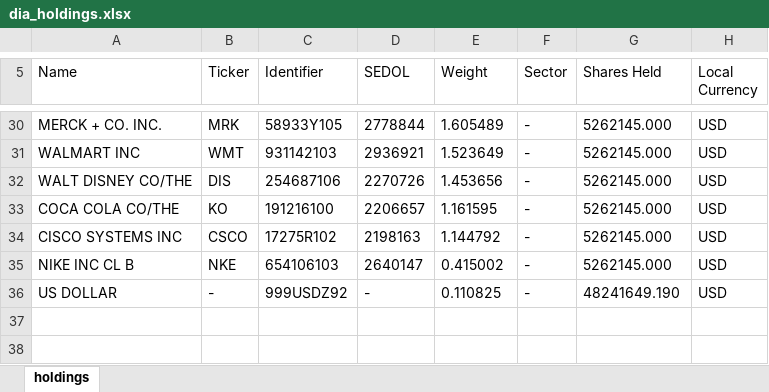
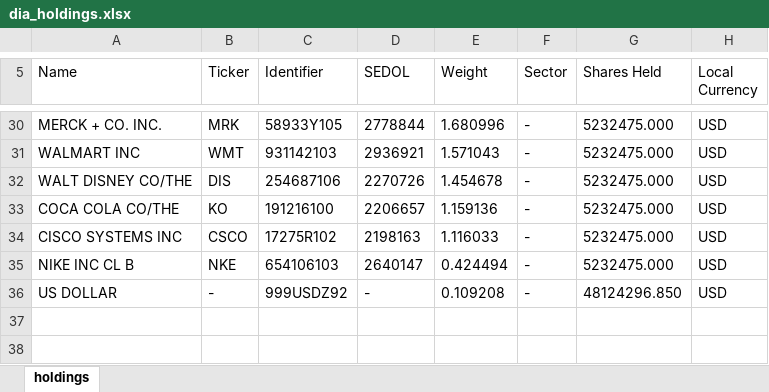
Before and after one commit to kygstar77-creator/retire-age-kr, an Excel workbook: work/research/dow1124/raw/dia_holdings.xlsx, sheet holdings, drawn as a sheet; only a part is shown, gaps mark what is left out; values as stored, in another font and other column widths than the file's, no borders; the diff covers the shown part only; the diff names each change by its address in the sheet, - before the commit and + after, or states it on an @@ line.

```diff
--- a/work/research/dow1124/raw/dia_holdings.xlsx (sheet holdings)
+++ b/work/research/dow1124/raw/dia_holdings.xlsx (sheet holdings)
-E30 (Weight): 1.605489
+E30 (Weight): 1.680996
-G30:G35 (Shares Held): 5262145.000
+G30:G35 (Shares Held): 5232475.000
-E31 (Weight): 1.523649
+E31 (Weight): 1.571043
-E32 (Weight): 1.453656
+E32 (Weight): 1.454678
-E33 (Weight): 1.161595
+E33 (Weight): 1.159136
-E34 (Weight): 1.144792
+E34 (Weight): 1.116033
-E35 (Weight): 0.415002
+E35 (Weight): 0.424494
-E36 (Weight): 0.110825
+E36 (Weight): 0.109208
-G36 (Shares Held): 48241649.190
+G36 (Shares Held): 48124296.850
```
Also changed, not shown: 2 added rows, 2 removed rows and 45 edited cells elsewhere in this sheet, work/research/dow1124/raw/spy_holdings.xlsx, 23 other files.
